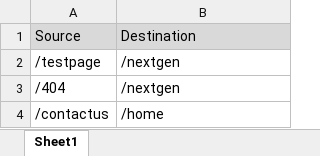
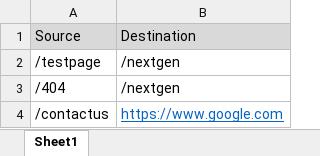
Before and after one commit to dhanashrideshpande/franklindemo, an Excel workbook: redirects.xlsx, sheet Sheet1, drawn as a sheet; values as stored, in another font and other column widths than the file's, no borders; the diff names each change by its address in the sheet, - before the commit and + after, or states it on an @@ line.

Commit message:
Add files via upload

```diff
--- a/redirects.xlsx (sheet Sheet1)
+++ b/redirects.xlsx (sheet Sheet1)
-B4: /home
+B4: https://www.google.com
@@ B4 underline: off → on, text colour: black → #0563C1 @@
```
